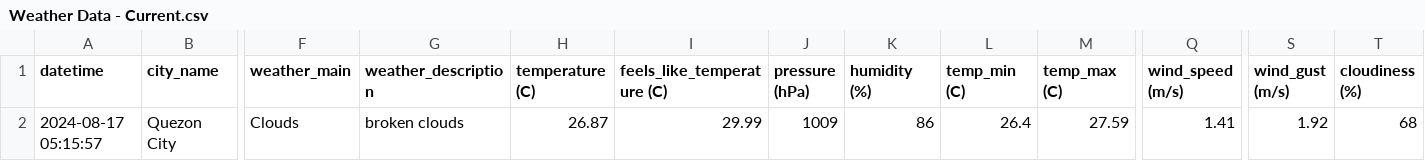
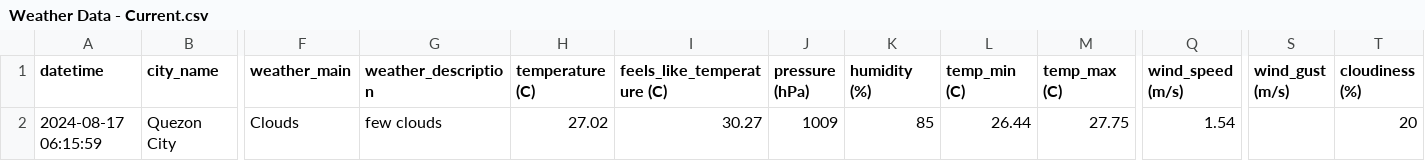
Before and after one commit to marksm88/weather-data, a CSV file: Weather Data - Current.csv, drawn as a sheet; only a part is shown, gaps mark what is left out; the diff names each change by its address in the sheet, - before the commit and + after, or states it on an @@ line.

```diff
--- a/Weather Data - Current.csv
+++ b/Weather Data - Current.csv
-A2 (datetime): 2024-08-17 05:15:57
+A2 (datetime): 2024-08-17 06:15:59
-G2 (weather_description): broken clouds
+G2 (weather_description): few clouds
-H2 (temperature (C)): 26.87
+H2 (temperature (C)): 27.02
-I2 (feels_like_temperature (C)): 29.99
+I2 (feels_like_temperature (C)): 30.27
-K2 (humidity (%)): 86
+K2 (humidity (%)): 85
-L2 (temp_min (C)): 26.4
+L2 (temp_min (C)): 26.44
-M2 (temp_max (C)): 27.59
+M2 (temp_max (C)): 27.75
-Q2 (wind_speed (m/s)): 1.41
+Q2 (wind_speed (m/s)): 1.54
-S2 (wind_gust (m/s)): 1.92
+S2 (wind_gust (m/s)): (empty)
-T2 (cloudiness (%)): 68
+T2 (cloudiness (%)): 20
```
Also changed, not shown: Weather Data - Prelim.csv.
